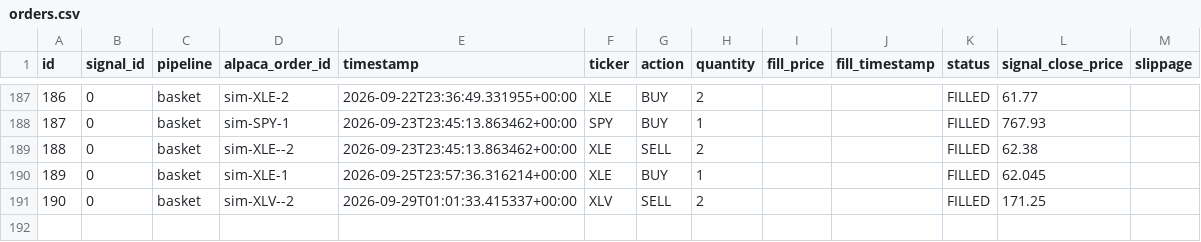
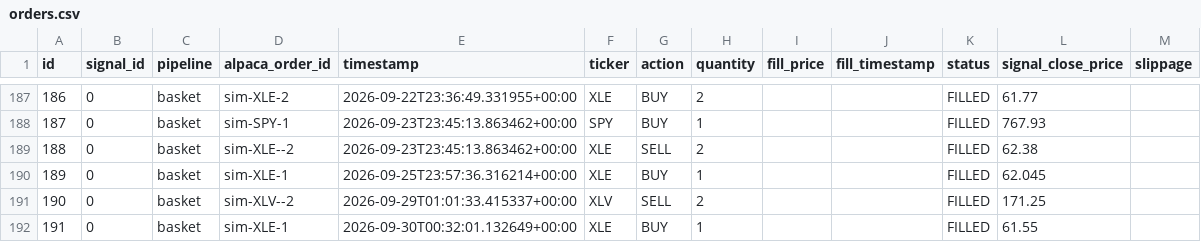
Before and after one commit to dads2busy/SchroederTrader, a CSV file: data/orders.csv, drawn as a sheet; only a part is shown, gaps mark what is left out.

```diff
--- a/data/orders.csv
+++ b/data/orders.csv
@@ -191 +191,2 @@ id,signal_id,pipeline,alpaca_order_id,timestamp,ticker,action,quantity,fill_pric
 190,0,basket,sim-XLV--2,2026-09-29T01:01:33.415337+00:00,XLV,SELL,2,,,FILLED,171.25,
+191,0,basket,sim-XLE-1,2026-09-30T00:32:01.132649+00:00,XLE,BUY,1,,,FILLED,61.55,
```
Also changed, not shown: data/portfolio.csv, data/shadow_signals.csv.
